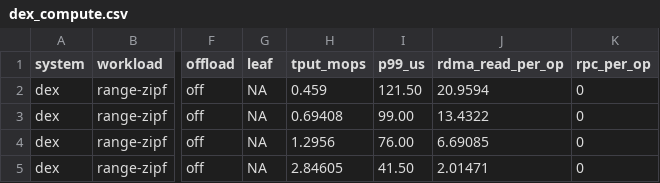
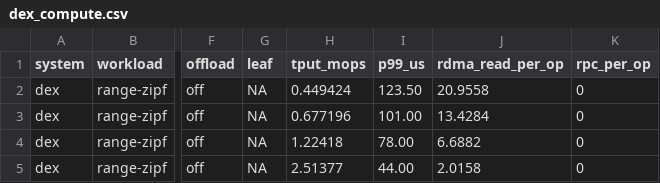
Before and after one commit to AbhiramPrasanna/REV, a CSV file: fair/results/lvl_range_zipf/dex/dex_compute.csv, drawn as a sheet; only a part is shown, gaps mark what is left out; the diff names each change by its address in the sheet, - before the commit and + after, or states it on an @@ line.

```diff
--- a/fair/results/lvl_range_zipf/dex/dex_compute.csv
+++ b/fair/results/lvl_range_zipf/dex/dex_compute.csv
-H2 (tput_mops): 0.459
+H2 (tput_mops): 0.449424
-I2 (p99_us): 121.50
+I2 (p99_us): 123.50
-J2 (rdma_read_per_op): 20.9594
+J2 (rdma_read_per_op): 20.9558
-H3 (tput_mops): 0.69408
+H3 (tput_mops): 0.677196
-I3 (p99_us): 99.00
+I3 (p99_us): 101.00
-J3 (rdma_read_per_op): 13.4322
+J3 (rdma_read_per_op): 13.4284
-H4 (tput_mops): 1.2956
+H4 (tput_mops): 1.22418
-I4 (p99_us): 76.00
+I4 (p99_us): 78.00
-J4 (rdma_read_per_op): 6.69085
+J4 (rdma_read_per_op): 6.6882
-H5 (tput_mops): 2.84605
+H5 (tput_mops): 2.51377
-I5 (p99_us): 41.50
+I5 (p99_us): 44.00
-J5 (rdma_read_per_op): 2.01471
+J5 (rdma_read_per_op): 2.0158
```
Also changed, not shown: fair/results/lvl_point_uniform/dex/dex_compute.csv, fair/results/lvl_point_zipf/dex/dex_compute.csv, 25 other files.
